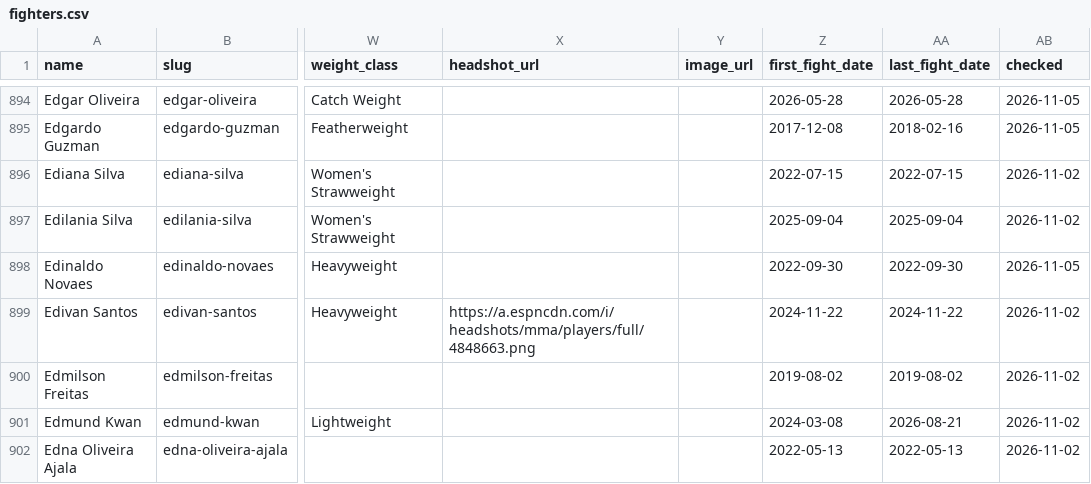
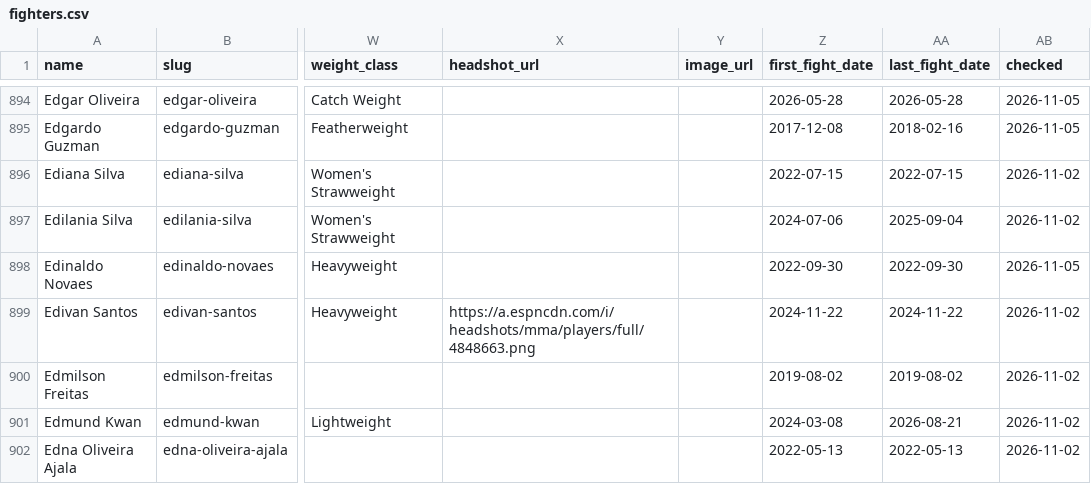
Before and after one commit to larissapavan/vektormma, a CSV file: data/raw/lfa/fighters.csv, drawn as a sheet; only a part is shown, gaps mark what is left out; the diff covers the shown part only; the diff names each change by its address in the sheet, - before the commit and + after, or states it on an @@ line.

```diff
--- a/data/raw/lfa/fighters.csv
+++ b/data/raw/lfa/fighters.csv
-Z897 (first_fight_date): 2025-09-04
+Z897 (first_fight_date): 2024-07-06
```
Also changed, not shown: 2 added rows, 1 removed row and 1 edited cell elsewhere in this file, data/raw/ksw/fighters.csv, data/raw/ksw/fights.csv, 2 other files.
